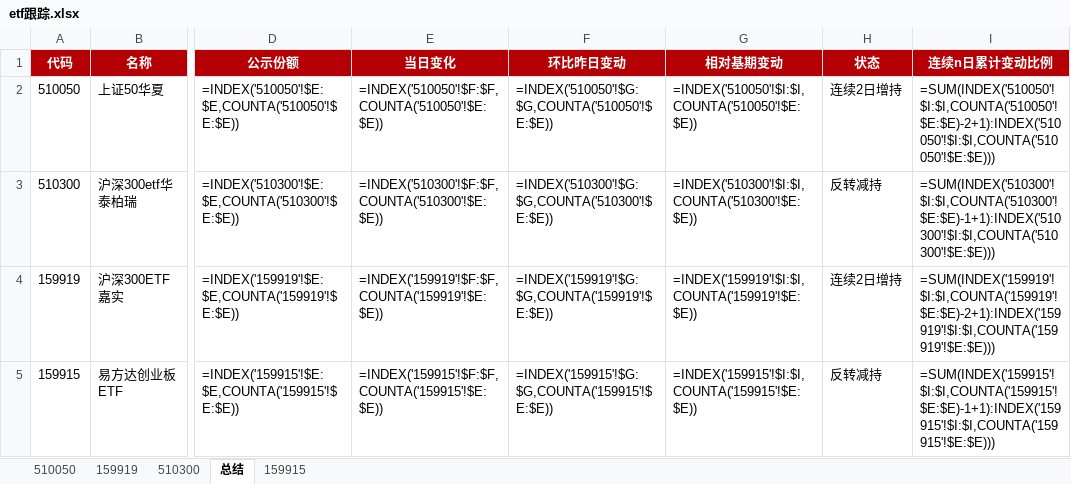
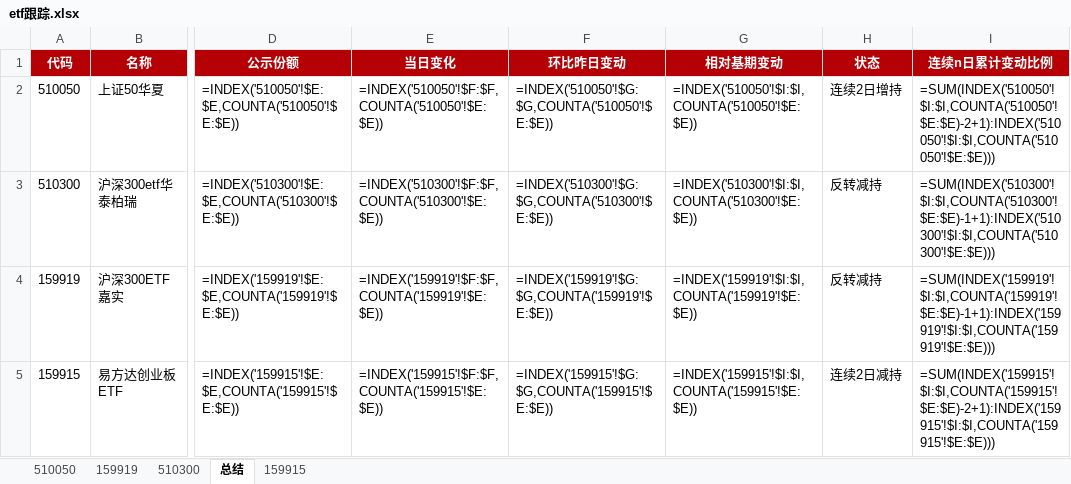
Before and after one commit to steve849739/Etf-tracker, an Excel workbook: etf跟踪.xlsx, sheet 总结, drawn as a sheet; only a part is shown, gaps mark what is left out; values as stored, in another font and other column widths than the file's, no borders; formulas without a stored value are shown as written; the diff names each change by its address in the sheet, - before the commit and + after, or states it on an @@ line.

```diff
--- a/etf跟踪.xlsx (sheet 总结)
+++ b/etf跟踪.xlsx (sheet 总结)
-H4 (状态): 连续2日增持
+H4 (状态): 反转减持
-I4 (连续n日累计变动比例): =SUM(INDEX('159919'!$I:$I,COUNTA('159919'!$E:$E)-2+1):INDEX('159919'!$I:$I,COUNTA('159919'!$E:$E)))
+I4 (连续n日累计变动比例): =SUM(INDEX('159919'!$I:$I,COUNTA('159919'!$E:$E)-1+1):INDEX('159919'!$I:$I,COUNTA('159919'!$E:$E)))
-H5 (状态): 反转减持
+H5 (状态): 连续2日减持
-I5 (连续n日累计变动比例): =SUM(INDEX('159915'!$I:$I,COUNTA('159915'!$E:$E)-1+1):INDEX('159915'!$I:$I,COUNTA('159915'!$E:$E)))
+I5 (连续n日累计变动比例): =SUM(INDEX('159915'!$I:$I,COUNTA('159915'!$E:$E)-2+1):INDEX('159915'!$I:$I,COUNTA('159915'!$E:$E)))
```
Also changed, not shown: sheet 159919, sheet 159915, 2 other files.
